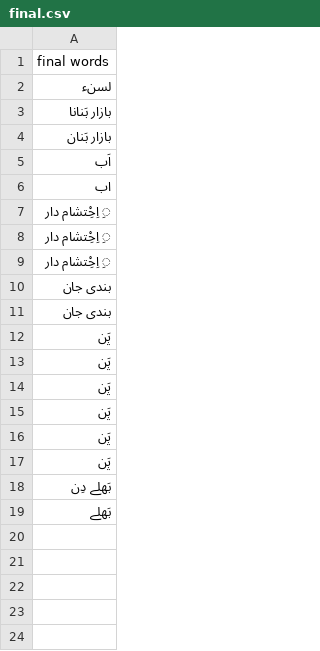
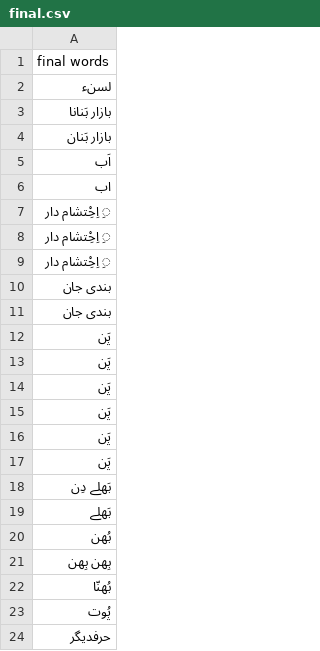
Before and after one commit to amaddurrani/streamlit-app, a CSV file: final.csv, drawn as a sheet.

```diff
--- a/final.csv
+++ b/final.csv
@@ -19 +19,6 @@ final words
 بَھلے
+ بُھن
+ بِھن بِھن
+بُھنّا
+پُوت
+حرفدیگر
```
Also changed, not shown: voices_unavailable.csv, 1 other file.
